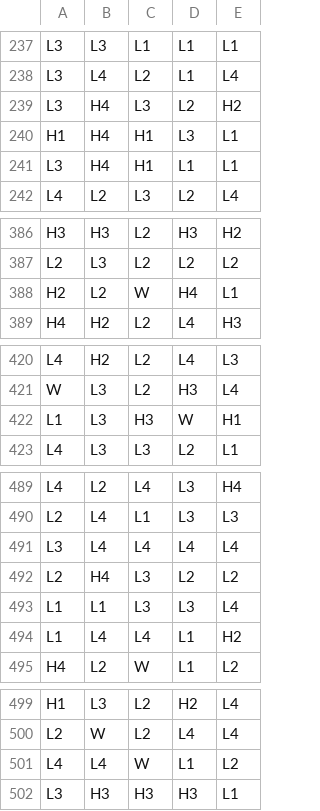
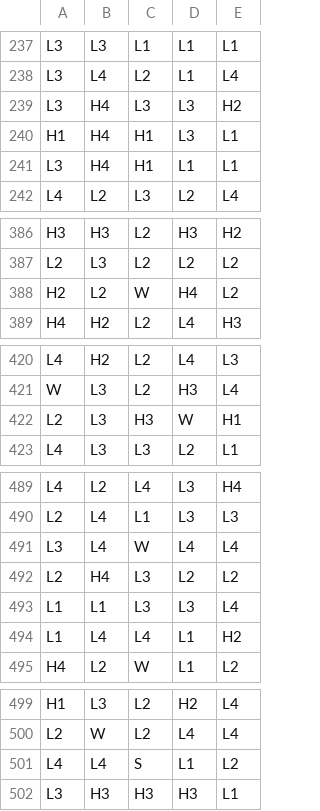
Before and after one commit to RizzRabbit/vault-breakers, a CSV file: math/games/vault_breakers/reels/BR0.csv, drawn as a sheet; only a part is shown, gaps mark what is left out; the diff covers the shown part only.

Commit message:
math: wire handoff v2, tune reels, optimize all 4 modes to 96.2%
- design/handoff.json -> v2; per-mode FS pay scale (super 2.95, others 3.25)
- BR0 scatters 70 (BASE_SCATTER_MULT 1.12) for base FS ~1/200; BR1 85 (~1.2x BR0)
- Wincap distributions for base/ante; buy wincap quotas reduced
- Cluster wins rounded to 0.1x (RGS payout increments)
- Optimizer targets: base FS 1/200, basegame hr 3.5; ante FS 1/140; all modes 96.2%
- Representative sample books per mode in math/samples/; lut_stats.py for LUT stats
- Docs: ante ~1.2x scatter wording

```diff
--- a/math/games/vault_breakers/reels/BR0.csv
+++ b/math/games/vault_breakers/reels/BR0.csv
@@ -238,3 +238,3 @@ L3,L3,L1,L1,L1
 L3,L4,L2,L1,L4
-L3,H4,L3,L2,H2
+L3,H4,L3,L3,H2
 H1,H4,H1,L3,L1
@@ -387,3 +387,3 @@ H3,H3,L2,H3,H2
 L2,L3,L2,L2,L2
-H2,L2,W,H4,L1
+H2,L2,W,H4,L2
 H4,H2,L2,L4,H3
@@ -421,3 +421,3 @@ L4,H2,L2,L4,L3
 W,L3,L2,H3,L4
-L1,L3,H3,W,H1
+L2,L3,H3,W,H1
 L4,L3,L3,L2,L1
@@ -490,3 +490,3 @@ L4,L2,L4,L3,H4
 L2,L4,L1,L3,L3
-L3,L4,L4,L4,L4
+L3,L4,W,L4,L4
 L2,H4,L3,L2,L2
@@ -500,3 +500,3 @@ H1,L3,L2,H2,L4
 L2,W,L2,L4,L4
-L4,L4,W,L1,L2
+L4,L4,S,L1,L2
 L3,H3,H3,H3,L1
```
Also changed, not shown: 20 edited cells elsewhere in this file, math/games/vault_breakers/reels/BR1.csv, 20 other files.
